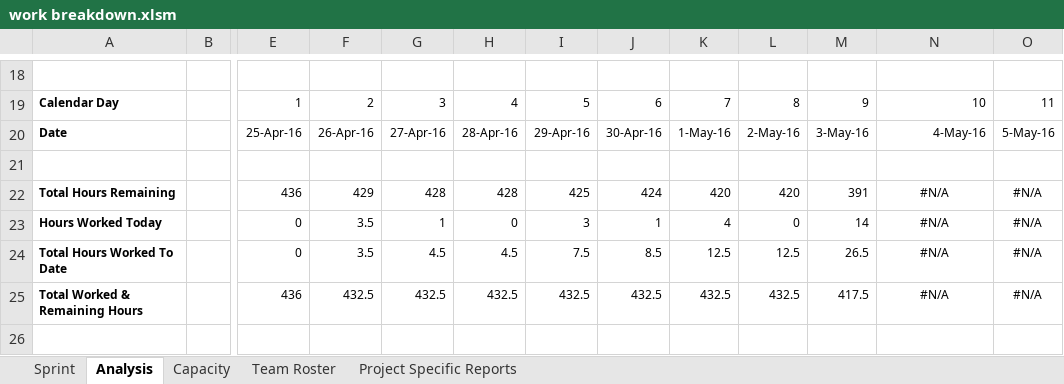
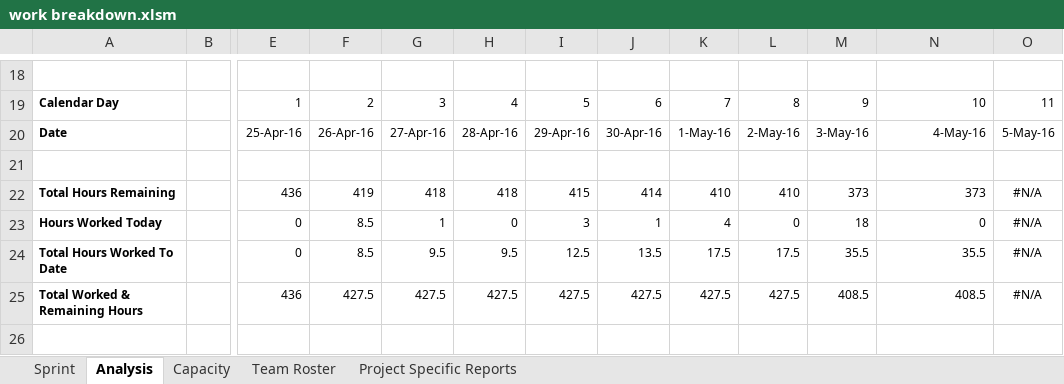
Before and after one commit to coens97/4cube, an Excel workbook: Progress/work breakdown.xlsm, sheet Analysis, drawn as a sheet; only a part is shown, gaps mark what is left out; values as stored, in another font and other column widths than the file's, no borders; charts and pictures and conditional formats not drawn; the diff covers the shown part only; the diff names each change by its address in the sheet, - before the commit and + after, or states it on an @@ line.

```diff
--- a/Progress/work breakdown.xlsm (sheet Analysis)
+++ b/Progress/work breakdown.xlsm (sheet Analysis)
-F22: 429
+F22: 419
-G22: 428
+G22: 418
-H22: 428
+H22: 418
-I22: 425
+I22: 415
-J22: 424
+J22: 414
-K22: 420
+K22: 410
-L22: 420
+L22: 410
-M22: 391
+M22: 373
-N22: #N/A
+N22: 373
-N22:N25 alignment: center
+N22:N25 alignment: right
-F23:F24: 3.5
+F23:F24: 8.5
-M23: 14
+M23: 18
-N23: #N/A
+N23: 0
-G24: 4.5
+G24: 9.5
-H24: 4.5
+H24: 9.5
-I24: 7.5
+I24: 12.5
-J24: 8.5
+J24: 13.5
-K24: 12.5
+K24: 17.5
-L24: 12.5
+L24: 17.5
-M24: 26.5
+M24: 35.5
-N24: #N/A
+N24: 35.5
-F25: 432.5
+F25: 427.5
-G25: 432.5
+G25: 427.5
-H25: 432.5
+H25: 427.5
-I25: 432.5
+I25: 427.5
-J25: 432.5
+J25: 427.5
-K25: 432.5
+K25: 427.5
-L25: 432.5
+L25: 427.5
-M25: 417.5
+M25: 408.5
-N25: #N/A
+N25: 408.5
```
Also changed, not shown: 65 edited cells and cell formats elsewhere in this sheet, sheet Sprint, sheet Capacity, sheet Project Specific Reports, charts or pictures, 3 other files.
